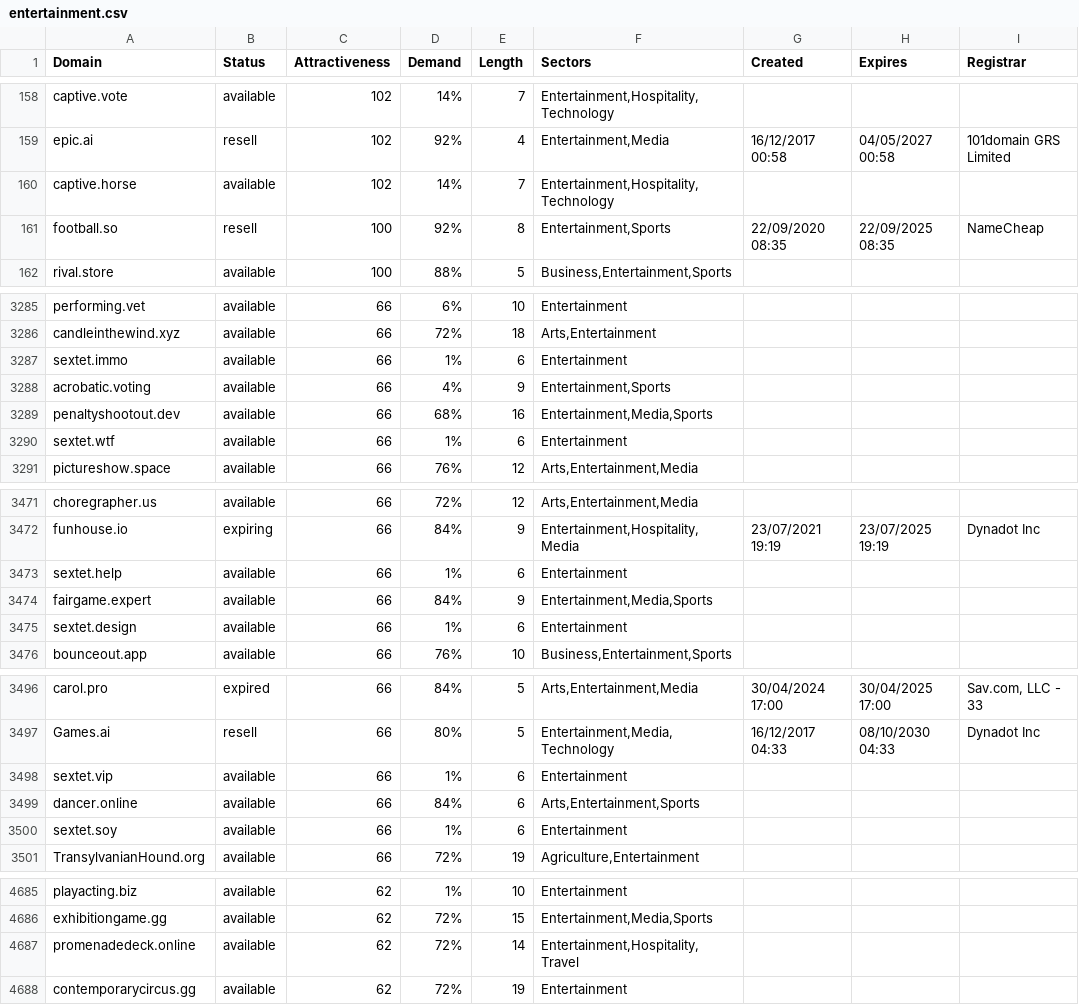
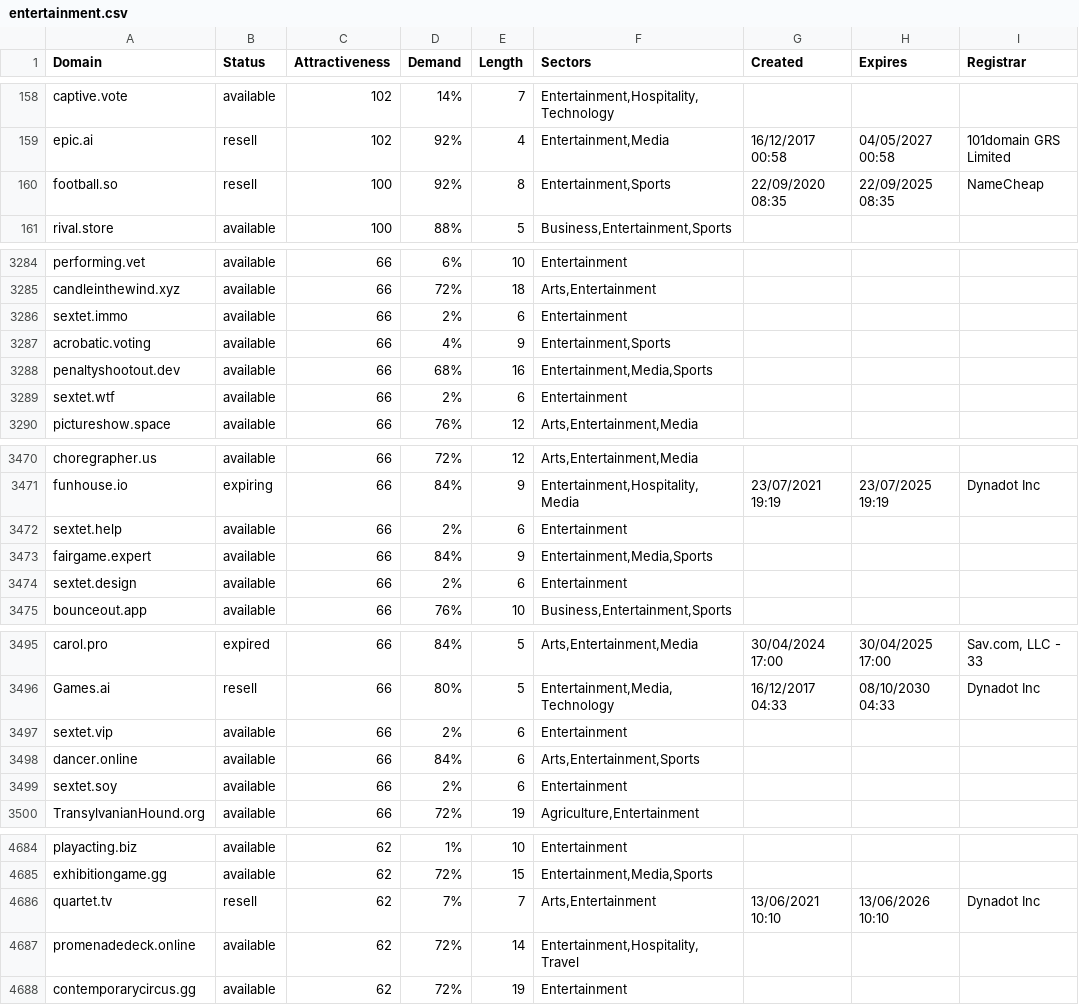
Before and after one commit to UniqueDomains/entertainment-oneword-domains, a CSV file: entertainment.csv, drawn as a sheet; only a part is shown, gaps mark what is left out; the diff covers the shown part only.

Commit message:
Domains update

```diff
--- a/entertainment.csv
+++ b/entertainment.csv
@@ -159,3 +159,2 @@ captive.vote,available,102,14%,7,"Entertainment,Hospitality,Technology",,,
 epic.ai,resell,102,92%,4,"Entertainment,Media",16/12/2017 00:58,04/05/2027 00:58,101domain GRS Limited
-captive.horse,available,102,14%,7,"Entertainment,Hospitality,Technology",,,
 football.so,resell,100,92%,8,"Entertainment,Sports",22/09/2020 08:35,22/09/2025 08:35,NameCheap
@@ -3286,6 +3285,6 @@ performing.vet,available,66,6%,10,Entertainment,,,
 candleinthewind.xyz,available,66,72%,18,"Arts,Entertainment",,,
-sextet.immo,available,66,1%,6,Entertainment,,,
+sextet.immo,available,66,2%,6,Entertainment,,,
 acrobatic.voting,available,66,4%,9,"Entertainment,Sports",,,
 penaltyshootout.dev,available,66,68%,16,"Entertainment,Media,Sports",,,
-sextet.wtf,available,66,1%,6,Entertainment,,,
+sextet.wtf,available,66,2%,6,Entertainment,,,
 pictureshow.space,available,66,76%,12,"Arts,Entertainment,Media",,,
@@ -3472,5 +3471,5 @@ choregrapher.us,available,66,72%,12,"Arts,Entertainment,Media",,,
 funhouse.io,expiring,66,84%,9,"Entertainment,Hospitality,Media",23/07/2021 19:19,23/07/2025 19:19,Dynadot Inc
-sextet.help,available,66,1%,6,Entertainment,,,
+sextet.help,available,66,2%,6,Entertainment,,,
 fairgame.expert,available,66,84%,9,"Entertainment,Media,Sports",,,
-sextet.design,available,66,1%,6,Entertainment,,,
+sextet.design,available,66,2%,6,Entertainment,,,
 bounceout.app,available,66,76%,10,"Business,Entertainment,Sports",,,
@@ -3497,5 +3496,5 @@ carol.pro,expired,66,84%,5,"Arts,Entertainment,Media",30/04/2024 17:00,30/04/202
 Games.ai,resell,66,80%,5,"Entertainment,Media,Technology",16/12/2017 04:33,08/10/2030 04:33,Dynadot Inc
-sextet.vip,available,66,1%,6,Entertainment,,,
+sextet.vip,available,66,2%,6,Entertainment,,,
 dancer.online,available,66,84%,6,"Arts,Entertainment,Sports",,,
-sextet.soy,available,66,1%,6,Entertainment,,,
+sextet.soy,available,66,2%,6,Entertainment,,,
 TransylvanianHound.org,available,66,72%,19,"Agriculture,Entertainment",,,
@@ -4686,2 +4685,3 @@ playacting.biz,available,62,1%,10,Entertainment,,,
 exhibitiongame.gg,available,62,72%,15,"Entertainment,Media,Sports",,,
+quartet.tv,resell,62,7%,7,"Arts,Entertainment",13/06/2021 10:10,13/06/2026 10:10,Dynadot Inc
 promenadedeck.online,available,62,72%,14,"Entertainment,Hospitality,Travel",,,
```
Also changed, not shown: 18 edited cells elsewhere in this file, 2 other files.
